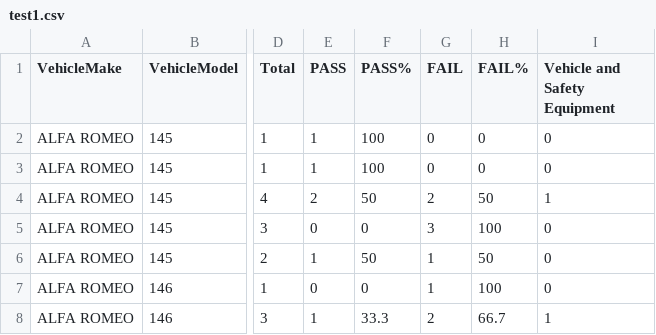
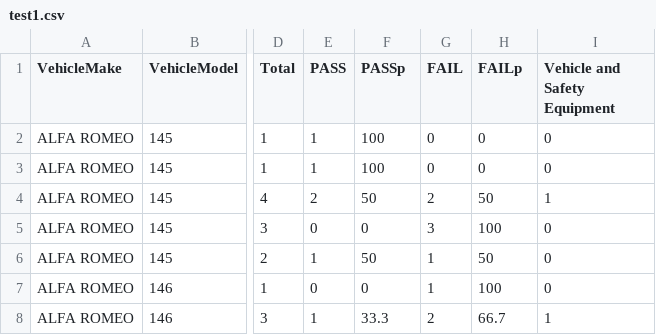
Before and after one commit to jckglly/InformationVisualisation, a CSV file: test1.csv, drawn as a sheet; only a part is shown, gaps mark what is left out; the diff names each change by its address in the sheet, - before the commit and + after, or states it on an @@ line.

Commit message:
Update test1.csv

```diff
--- a/test1.csv
+++ b/test1.csv
-F1: PASS%
+F1: PASSp
-H1: FAIL%
+H1: FAILp
```
